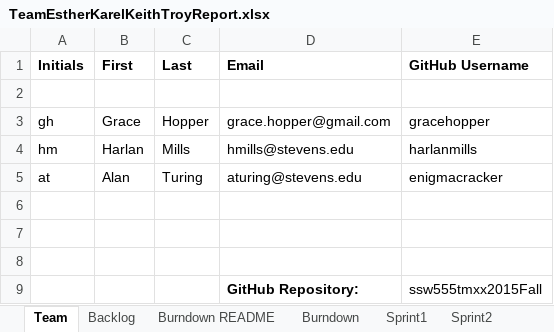
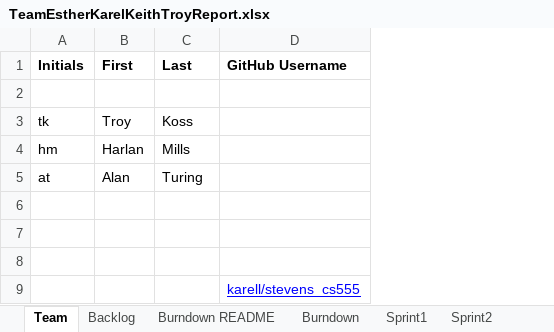
Before and after one commit to karell/stevens_cs555, an Excel workbook: TeamEstherKarelKeithTroyReport.xlsx, sheet Team, drawn as a sheet; values as stored, in another font and other column widths than the file's, no borders; removed rows and columns are numbered as before the commit, all else as after; the diff names each change by its address in the sheet, - before the commit and + after, or states it on an @@ line.

```diff
--- a/TeamEstherKarelKeithTroyReport.xlsx (sheet Team)
+++ b/TeamEstherKarelKeithTroyReport.xlsx (sheet Team)
-column D (Email), rows 4-9: hmills@stevens.edu | aturing@stevens.edu |  |  |  | GitHub Repository:
-row 3: gh | Grace | Hopper | grace.hopper@gmail.com | gracehopper
+row 3: tk | Troy | Koss
-D4 (GitHub Username): harlanmills
+D4 (GitHub Username): (empty)
-D5 (GitHub Username): enigmacracker
+D5 (GitHub Username): (empty)
-D9 (GitHub Username): ssw555tmxx2015Fall
+D9 (GitHub Username): karell/stevens_cs555
@@ D9 underline: off → on, text colour: black → #0000FF @@
```
Also changed, not shown: sheet Backlog, sheet Sprint1, charts or pictures, 1 other file.
